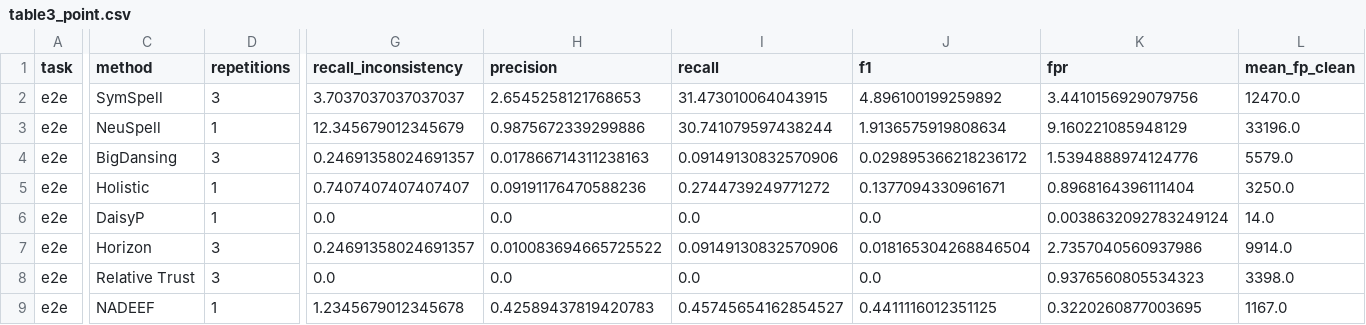
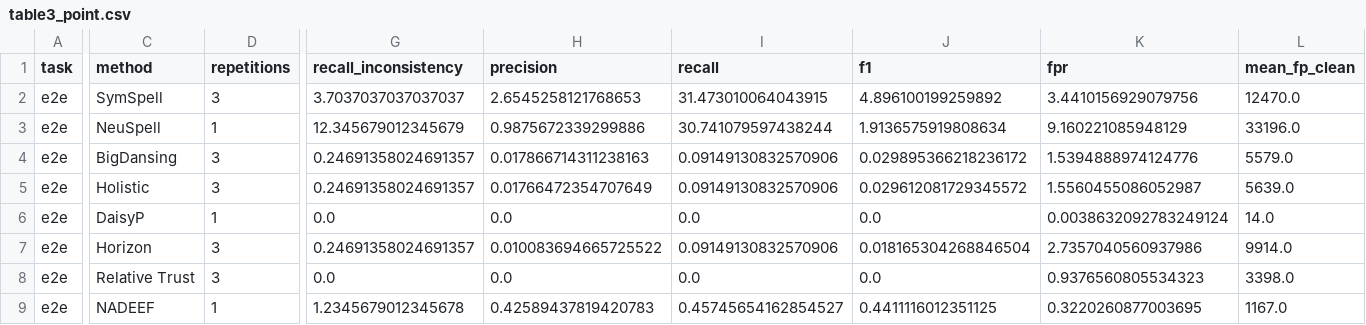
Before and after one commit to kckevinchen/CleanBench, a CSV file: reproducibility/table3/expected/table3_point.csv, drawn as a sheet; only a part is shown, gaps mark what is left out; the diff names each change by its address in the sheet, - before the commit and + after, or states it on an @@ line.

```diff
--- a/reproducibility/table3/expected/table3_point.csv
+++ b/reproducibility/table3/expected/table3_point.csv
-D5 (repetitions): 1
+D5 (repetitions): 3
-G5 (recall_inconsistency): 0.7407407407407407
+G5 (recall_inconsistency): 0.24691358024691357
-H5 (precision): 0.09191176470588236
+H5 (precision): 0.01766472354707649
-I5 (recall): 0.2744739249771272
+I5 (recall): 0.09149130832570906
-J5 (f1): 0.1377094330961671
+J5 (f1): 0.029612081729345572
-K5 (fpr): 0.8968164396111404
+K5 (fpr): 1.5560455086052987
-L5 (mean_fp_clean): 3250.0
+L5 (mean_fp_clean): 5639.0
```
Also changed, not shown: reproducibility/table3/expected/table3_variability.csv, 12 other files.
